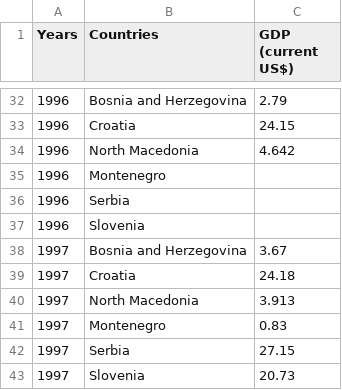
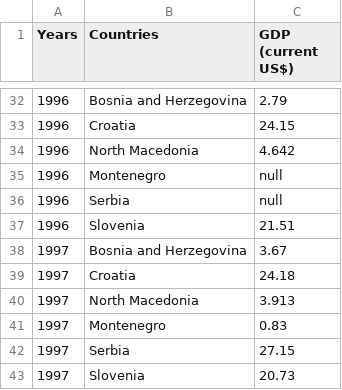
Before and after one commit to Zeytuna936/Zeytuna936.github.io, a CSV file: gdp over years.csv, drawn as a sheet; only a part is shown, gaps mark what is left out; the diff covers the shown part only.

```diff
--- a/gdp over years.csv
+++ b/gdp over years.csv
@@ -34,5 +34,5 @@
 1996;North Macedonia;4.642
-1996;Montenegro
-1996;Serbia
-1996;Slovenia
+1996;Montenegro;null
+1996;Serbia;null
+1996;Slovenia;21.51
 1997;Bosnia and Herzegovina;3.67
```
Also changed, not shown: 15 edited cells elsewhere in this file.
